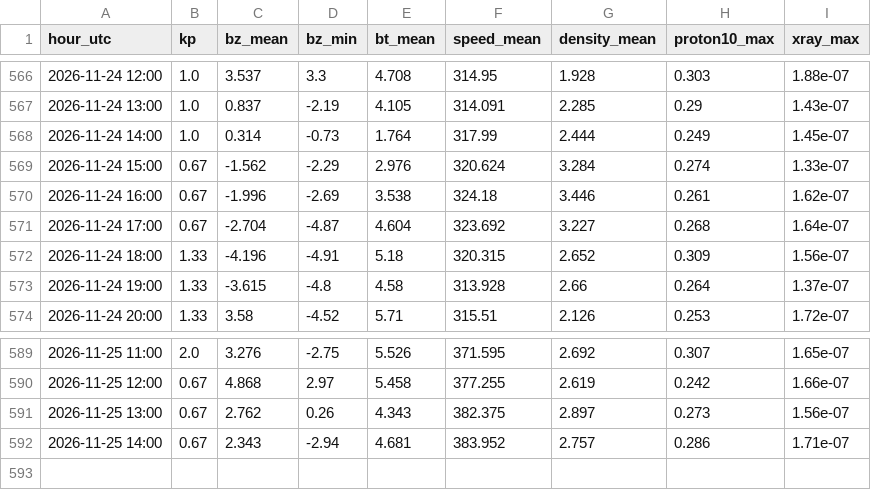
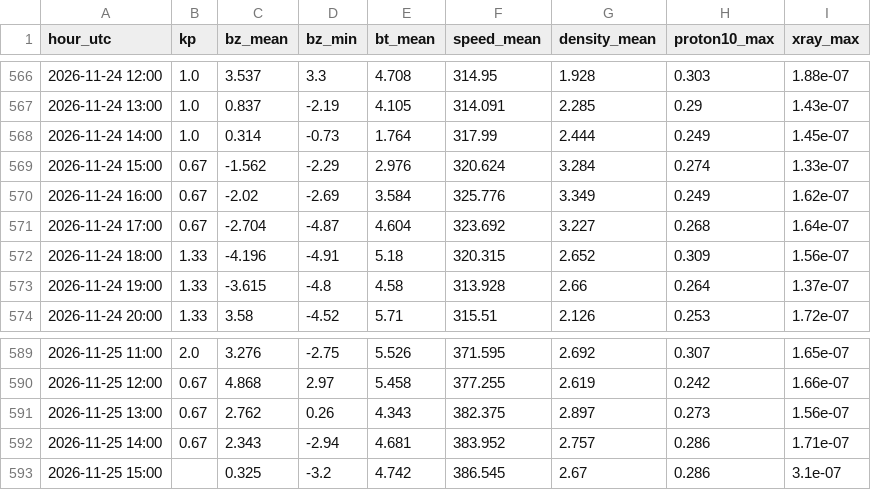
Before and after one commit to ja1bbe/propagation, a CSV file: data/spacewx/2026-11.csv, drawn as a sheet; only a part is shown, gaps mark what is left out.

```diff
--- a/data/spacewx/2026-11.csv
+++ b/data/spacewx/2026-11.csv
@@ -569,3 +569,3 @@ hour_utc,kp,bz_mean,bz_min,bt_mean,speed_mean,density_mean,proton10_max,xray_max
 2026-11-24 15:00,0.67,-1.562,-2.29,2.976,320.624,3.284,0.274,1.33e-07
-2026-11-24 16:00,0.67,-1.996,-2.69,3.538,324.18,3.446,0.261,1.62e-07
+2026-11-24 16:00,0.67,-2.02,-2.69,3.584,325.776,3.349,0.249,1.62e-07
 2026-11-24 17:00,0.67,-2.704,-4.87,4.604,323.692,3.227,0.268,1.64e-07
@@ -592 +592,2 @@ hour_utc,kp,bz_mean,bz_min,bt_mean,speed_mean,density_mean,proton10_max,xray_max
 2026-11-25 14:00,0.67,2.343,-2.94,4.681,383.952,2.757,0.286,1.71e-07
+2026-11-25 15:00,,0.325,-3.2,4.742,386.545,2.67,0.286,3.1e-07
```
Also changed, not shown: data/samples_v2.csv, 5 other files.
